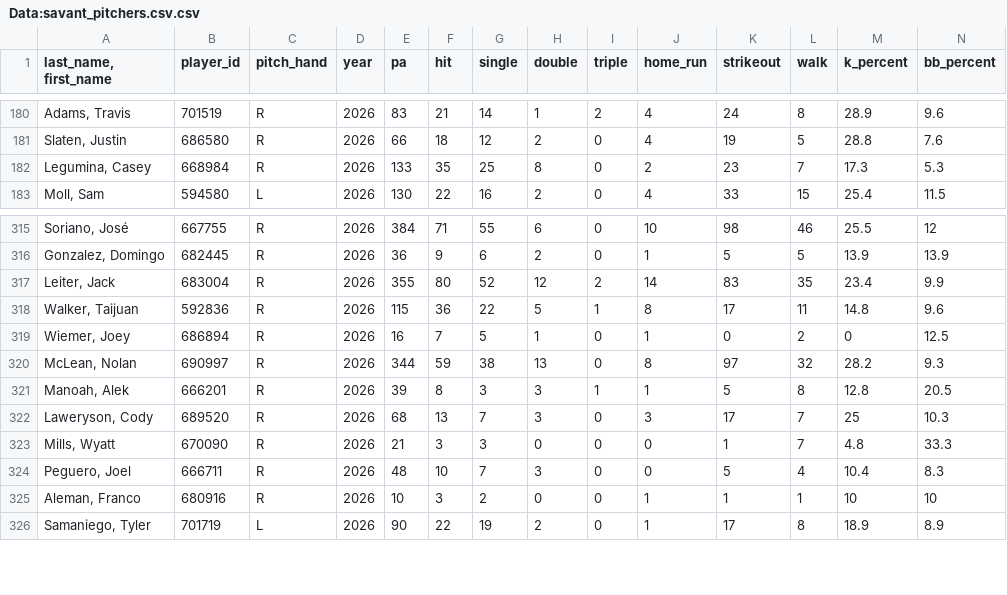
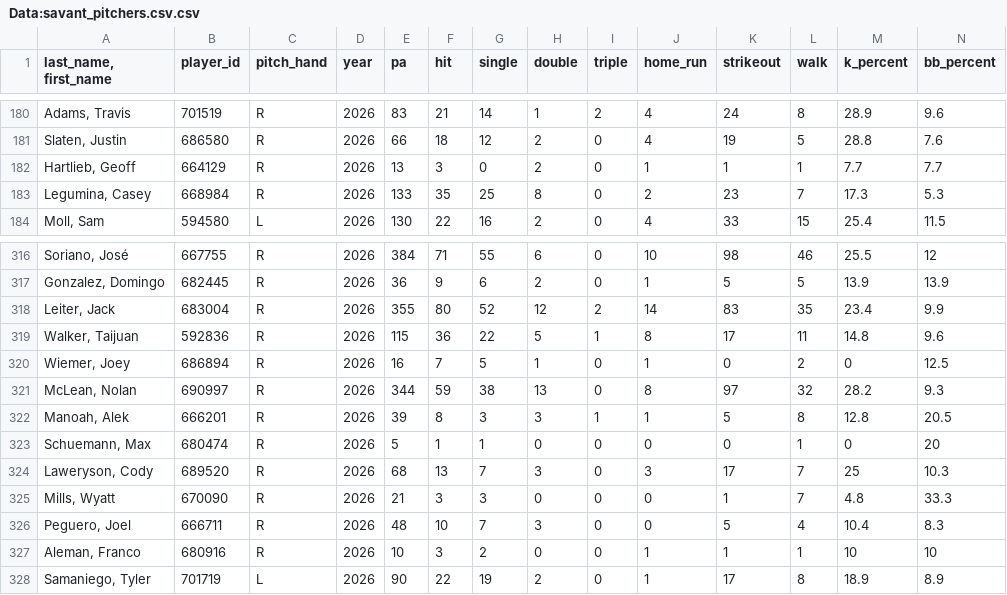
Before and after one commit to Mrbets850/mlb-data-app, a CSV file: Data:savant_pitchers.csv.csv, drawn as a sheet; only a part is shown, gaps mark what is left out; rows hold the shown columns only; the diff names each change by its address in the sheet, - before the commit and + after, or states it on an @@ line.

Commit message:
Auto-refresh Savant data 2026-06-21 16:49Z

```diff
--- a/Data:savant_pitchers.csv.csv
+++ b/Data:savant_pitchers.csv.csv
+row 182: Hartlieb, Geoff | 664129 | R | 2026 | 13 | 3 | 0 | 2 | 0 | 1 | 1 | 1 | 7.7 | 7.7
+row 323: Schuemann, Max | 680474 | R | 2026 | 5 | 1 | 1 | 0 | 0 | 0 | 0 | 1 | 0 | 20
```
Also changed, not shown: Data:savant_pitcher_stats.csv.
